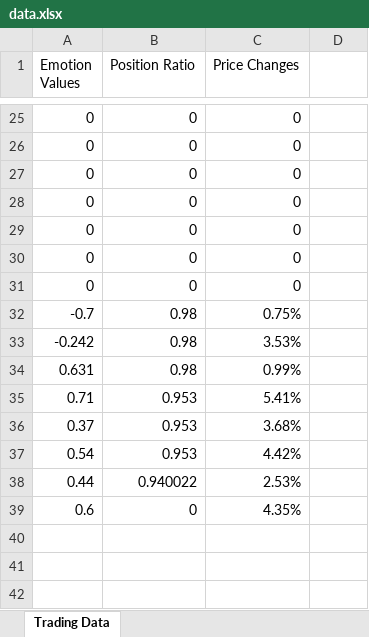
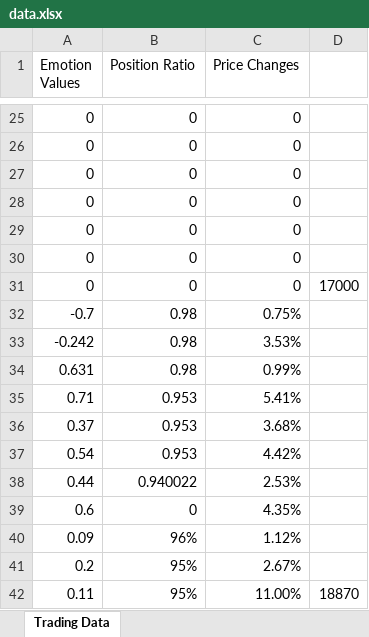
Before and after one commit to jnukylinliu/EmotionCat, an Excel workbook: py/data.xlsx, sheet Trading Data, drawn as a sheet; only a part is shown, gaps mark what is left out; values as stored, in another font and other column widths than the file's, no borders; the diff names each change by its address in the sheet, - before the commit and + after, or states it on an @@ line.

```diff
--- a/py/data.xlsx (sheet Trading Data)
+++ b/py/data.xlsx (sheet Trading Data)
-D31: (empty)
+D31: 17000
+row 40: 0.09 | 96% | 1.12%
+row 41: 0.2 | 95% | 2.67%
+row 42: 0.11 | 95% | 11.00% | 18870
```
Also changed, not shown: 5 other files.
